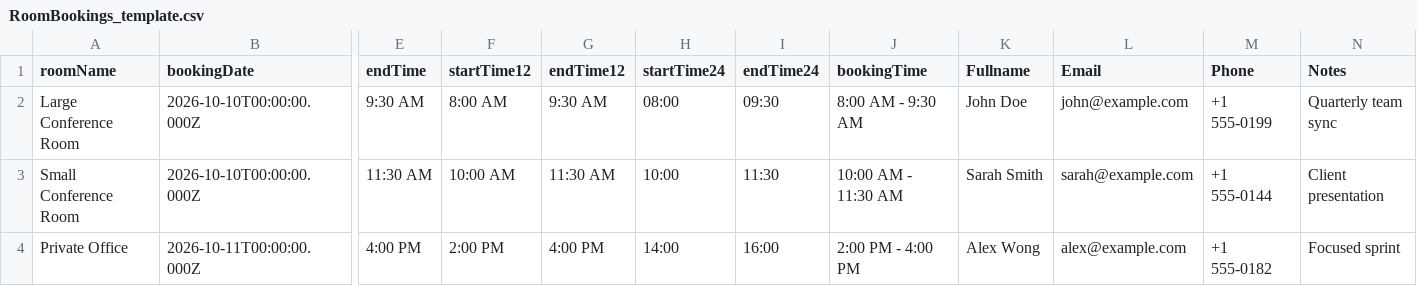
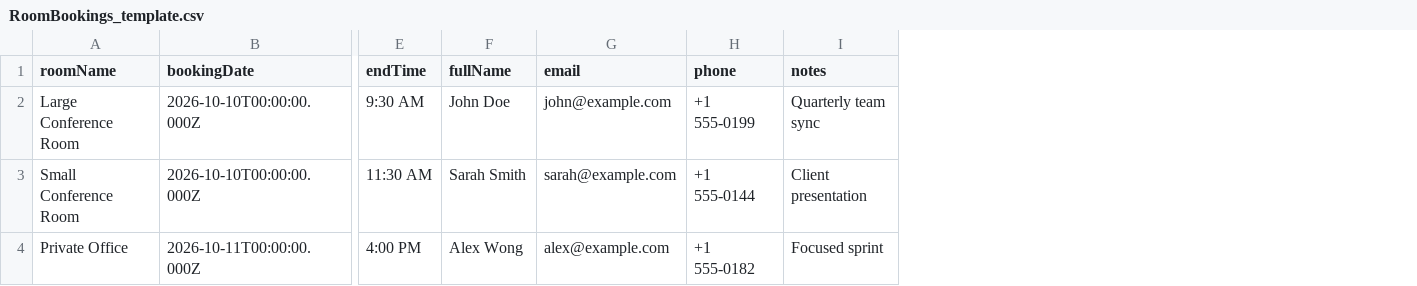
Before and after one commit to alvinmonir411/jctflynn-wix-velo-, a CSV file: RoomBookings_template.csv, drawn as a sheet; only a part is shown, gaps mark what is left out; removed rows and columns are numbered as before the commit, all else as after; the diff names each change by its address in the sheet, - before the commit and + after, or states it on an @@ line.

Commit message:
Keep only clean 12-hour times and bookingDateText, remove duplicate time fields

```diff
--- a/RoomBookings_template.csv
+++ b/RoomBookings_template.csv
-column F (startTime12), rows 2-4: 8:00 AM | 10:00 AM | 2:00 PM
-column G (endTime12), rows 2-4: 9:30 AM | 11:30 AM | 4:00 PM
-column H (startTime24), rows 2-4: 08:00 | 10:00 | 14:00
-column I (endTime24), rows 2-4: 09:30 | 11:30 | 16:00
-column J (bookingTime), rows 2-4: 8:00 AM - 9:30 AM | 10:00 AM - 11:30 AM | 2:00 PM - 4:00 PM
-F1: Fullname
+F1: fullName
-G1: Email
+G1: email
-H1: Phone
+H1: phone
-I1: Notes
+I1: notes
```
Also changed, not shown: 4 other files.
